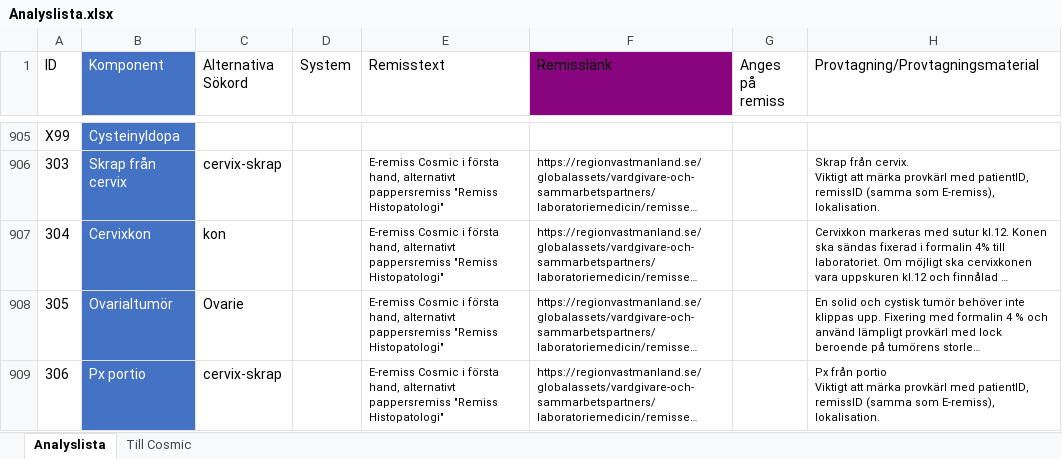
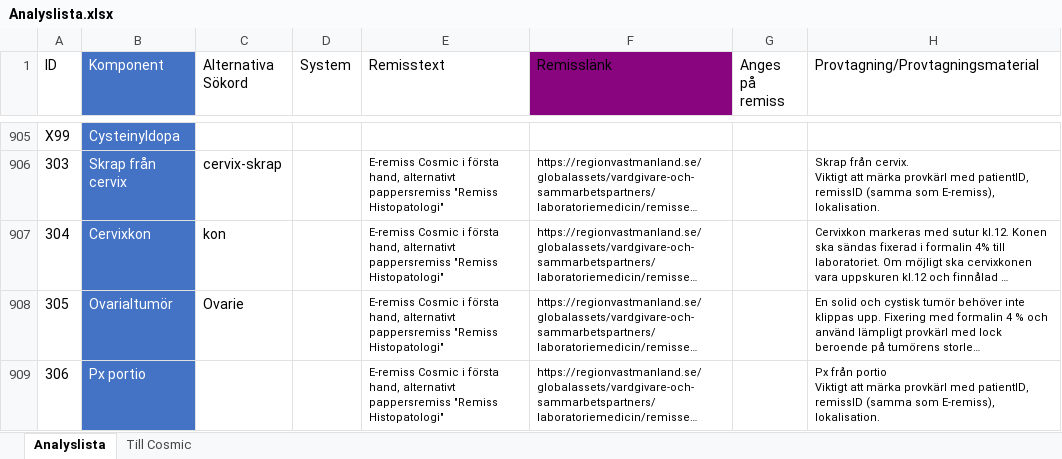
Before and after one commit to LabVastmanland/methodlist, an Excel workbook: data/Analyslista.xlsx, sheet Analyslista, drawn as a sheet; only a part is shown, gaps mark what is left out; long unchanged cells end in …; values as stored, in another font and other column widths than the file's, no borders; table styles not drawn; the diff names each change by its address in the sheet, - before the commit and + after, or states it on an @@ line.

Commit message:
Add files via upload

```diff
--- a/data/Analyslista.xlsx (sheet Analyslista)
+++ b/data/Analyslista.xlsx (sheet Analyslista)
-C909 (Alternativa Sökord): cervix-skrap
+C909 (Alternativa Sökord): (empty)
```
